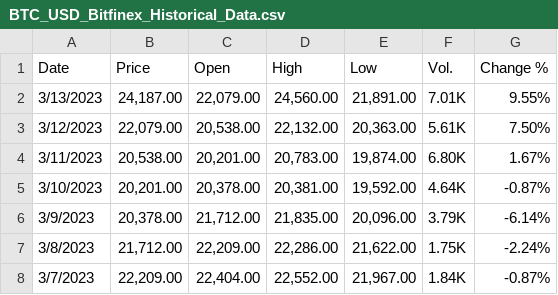
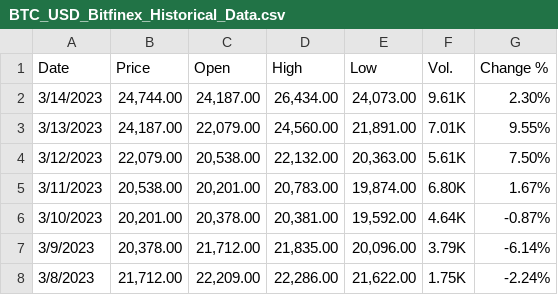
Before and after one commit to structmech/images, a CSV file: BTC_USD_Bitfinex_Historical_Data.csv, drawn as a sheet; only a part is shown; the shorter side is filled out with more unchanged rows; the diff names each change by its address in the sheet, - before the commit and + after, or states it on an @@ line.

Commit message:
Add files via upload

```diff
--- a/BTC_USD_Bitfinex_Historical_Data.csv
+++ b/BTC_USD_Bitfinex_Historical_Data.csv
+row 2: 3/14/2023 | 24,744.00 | 24,187.00 | 26,434.00 | 24,073.00 | 9.61K | 2.30%
```
